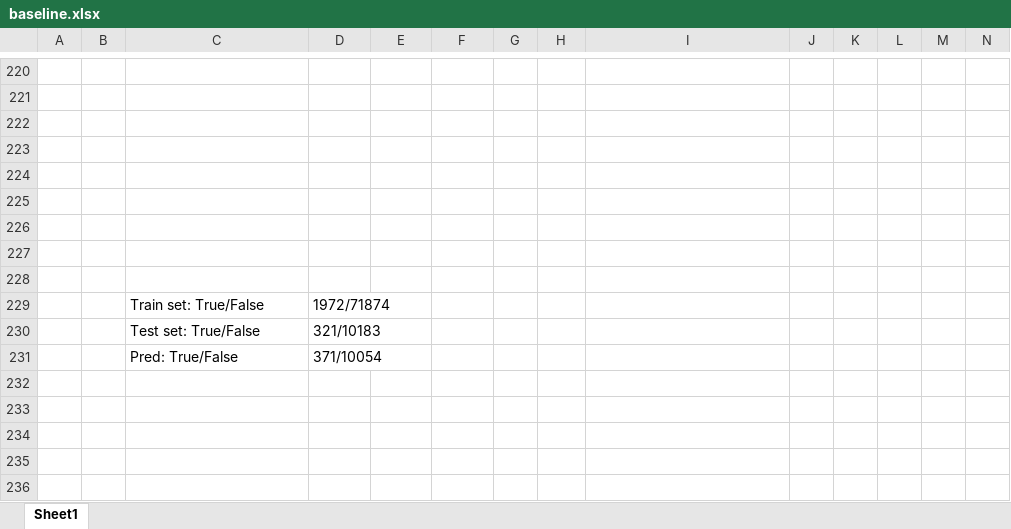
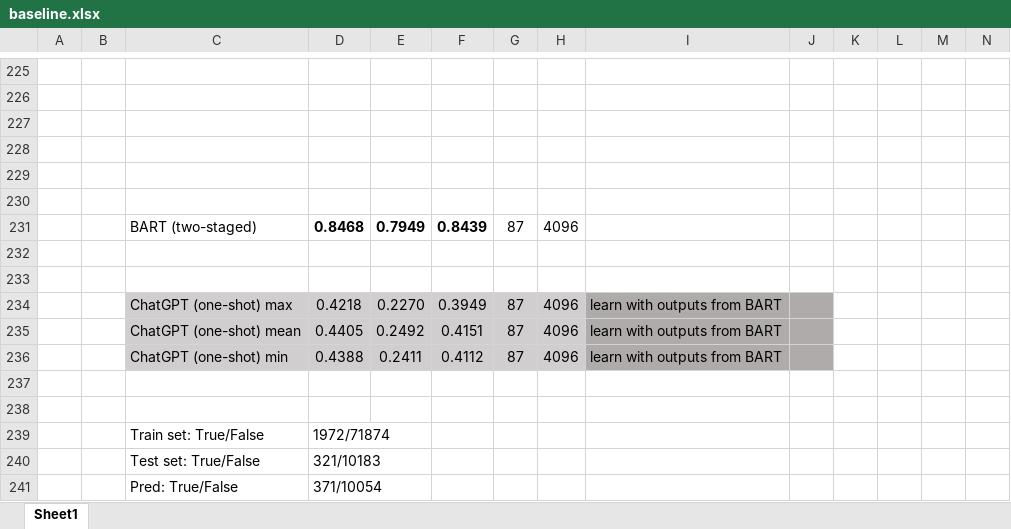
Before and after one commit to theQuert/Knowledge-Updating-System, an Excel workbook: dataset/baseline.xlsx, sheet Sheet1, drawn as a sheet; only a part is shown, gaps mark what is left out; values as stored, in another font and other column widths than the file's, no borders; rows hold the shown columns only; the diff covers the shown part only; the diff names each change by its address in the sheet, - before the commit and + after, or states it on an @@ line.

```diff
--- a/dataset/baseline.xlsx (sheet Sheet1)
+++ b/dataset/baseline.xlsx (sheet Sheet1)
+row 231:  |  | BART (two-staged) | 0.8468 | 0.7949 | 0.8439 | 87 | 4096
+row 233: (empty)
+row 234:  |  | ChatGPT (one-shot) max | 0.4218 | 0.2270 | 0.3949 | 87 | 4096 | learn with outputs from BART
+row 235:  |  | ChatGPT (one-shot) mean | 0.4405 | 0.2492 | 0.4151 | 87 | 4096 | learn with outputs from BART
+row 236:  |  | ChatGPT (one-shot) min | 0.4388 | 0.2411 | 0.4112 | 87 | 4096 | learn with outputs from BART
```
Also changed, not shown: 9 added rows, 4 removed rows and 24 edited cells elsewhere in this sheet, 7 other files.
